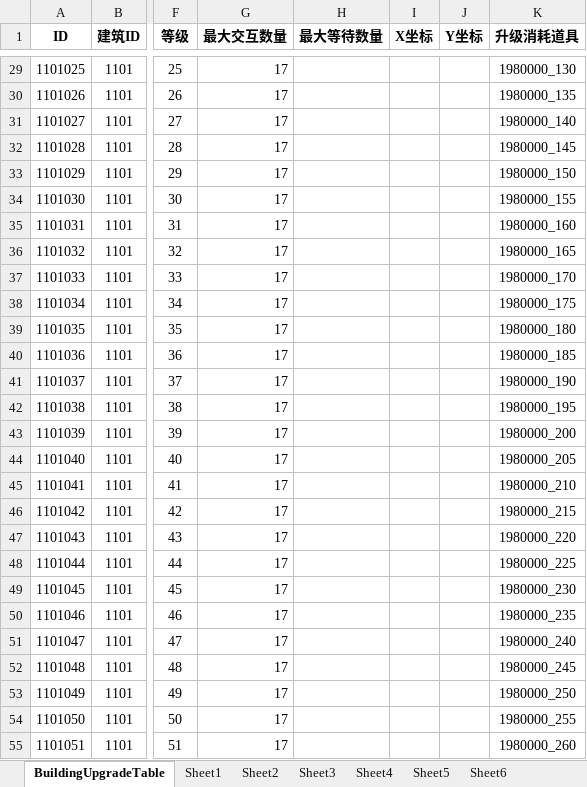
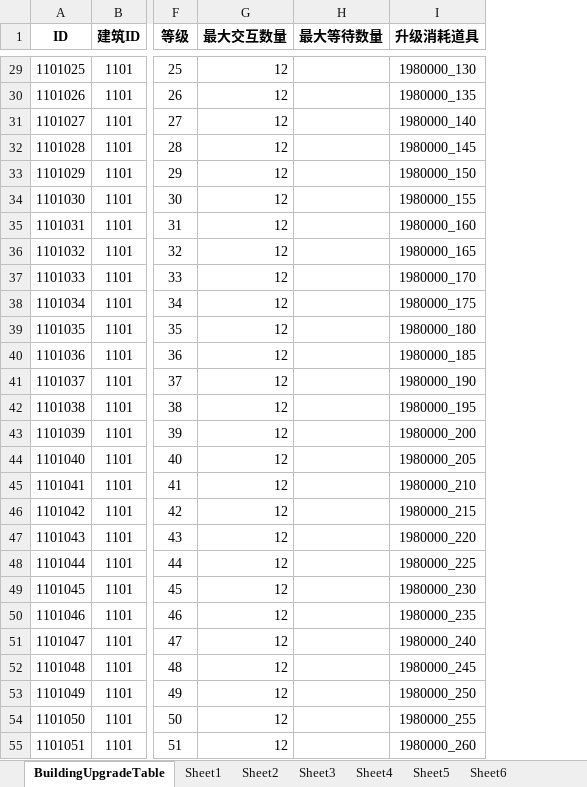
Before and after one commit to yanhailong/jjj_server, an Excel workbook: hall/resources/sample/BuildingUpgradeTable.xlsx, sheet BuildingUpgradeTable, drawn as a sheet; only a part is shown, gaps mark what is left out; values as stored, in another font and other column widths than the file's, no borders; the diff covers the shown part only; the diff names each change by its address in the sheet, - before the commit and + after, or states it on an @@ line.

```diff
--- a/hall/resources/sample/BuildingUpgradeTable.xlsx (sheet BuildingUpgradeTable)
+++ b/hall/resources/sample/BuildingUpgradeTable.xlsx (sheet BuildingUpgradeTable)
-column I (X坐标), empty
-column J (Y坐标), empty
-G29:G55 (最大交互数量): 17
+G29:G55 (最大交互数量): 12
```
Also changed, not shown: 962 edited cells and cell formats elsewhere in this sheet, hall/resources/sample/BuildingEquipmentTable.xlsx, 5 other files.
